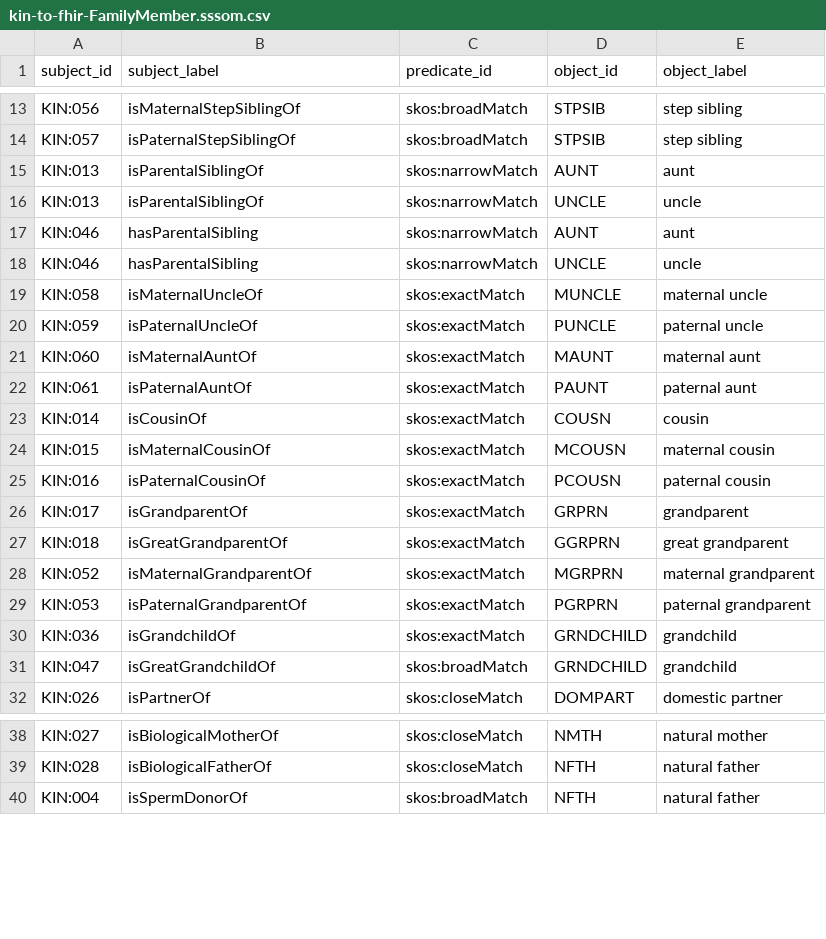
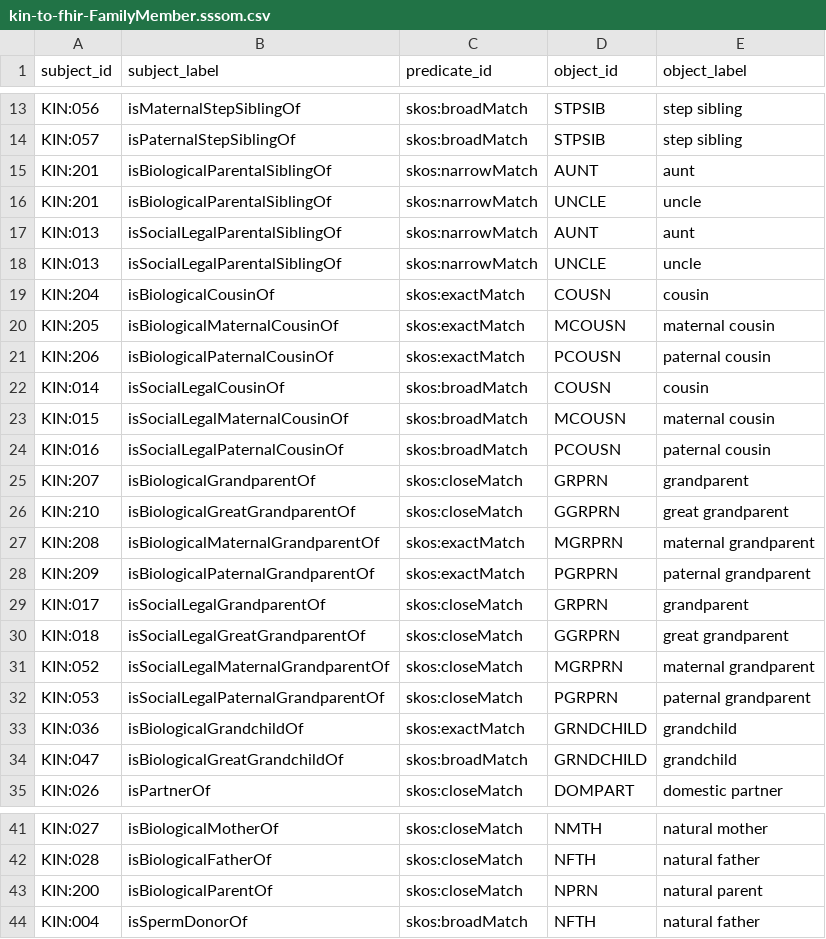
Before and after one commit to ga4gh/pedigree_family_history_terminology, a CSV file: mappings/kin-to-fhir-FamilyMember.sssom.csv, drawn as a sheet; only a part is shown, gaps mark what is left out; the diff covers the shown part only.

```diff
--- a/mappings/kin-to-fhir-FamilyMember.sssom.csv
+++ b/mappings/kin-to-fhir-FamilyMember.sssom.csv
@@ -14,19 +14,22 @@ KIN:056,isMaternalStepSiblingOf,skos:broadMatch,STPSIB,step sibling
 KIN:057,isPaternalStepSiblingOf,skos:broadMatch,STPSIB,step sibling
-KIN:013,isParentalSiblingOf,skos:narrowMatch,AUNT,aunt
-KIN:013,isParentalSiblingOf,skos:narrowMatch,UNCLE,uncle
-KIN:046,hasParentalSibling,skos:narrowMatch,AUNT,aunt
-KIN:046,hasParentalSibling,skos:narrowMatch,UNCLE,uncle
-KIN:058,isMaternalUncleOf,skos:exactMatch,MUNCLE,maternal uncle
-KIN:059,isPaternalUncleOf,skos:exactMatch,PUNCLE,paternal uncle
-KIN:060,isMaternalAuntOf,skos:exactMatch,MAUNT,maternal aunt
-KIN:061,isPaternalAuntOf,skos:exactMatch,PAUNT,paternal aunt
-KIN:014,isCousinOf,skos:exactMatch,COUSN,cousin
-KIN:015,isMaternalCousinOf,skos:exactMatch,MCOUSN,maternal cousin
-KIN:016,isPaternalCousinOf,skos:exactMatch,PCOUSN,paternal cousin
-KIN:017,isGrandparentOf,skos:exactMatch,GRPRN,grandparent
-KIN:018,isGreatGrandparentOf,skos:exactMatch,GGRPRN,great grandparent
-KIN:052,isMaternalGrandparentOf,skos:exactMatch,MGRPRN,maternal grandparent
-KIN:053,isPaternalGrandparentOf,skos:exactMatch,PGRPRN,paternal grandparent
-KIN:036,isGrandchildOf,skos:exactMatch,GRNDCHILD,grandchild
-KIN:047,isGreatGrandchildOf,skos:broadMatch,GRNDCHILD,grandchild
+KIN:201,isBiologicalParentalSiblingOf,skos:narrowMatch,AUNT,aunt
+KIN:201,isBiologicalParentalSiblingOf,skos:narrowMatch,UNCLE,uncle
+KIN:013,isSocialLegalParentalSiblingOf,skos:narrowMatch,AUNT,aunt
+KIN:013,isSocialLegalParentalSiblingOf,skos:narrowMatch,UNCLE,uncle
+KIN:204,isBiologicalCousinOf,skos:exactMatch,COUSN,cousin
+KIN:205,isBiologicalMaternalCousinOf,skos:exactMatch,MCOUSN,maternal cousin
+KIN:206,isBiologicalPaternalCousinOf,skos:exactMatch,PCOUSN,paternal cousin
+KIN:014,isSocialLegalCousinOf,skos:broadMatch,COUSN,cousin
+KIN:015,isSocialLegalMaternalCousinOf,skos:broadMatch,MCOUSN,maternal cousin
+KIN:016,isSocialLegalPaternalCousinOf,skos:broadMatch,PCOUSN,paternal cousin
+KIN:207,isBiologicalGrandparentOf,skos:closeMatch,GRPRN,grandparent
+KIN:210,isBiologicalGreatGrandparentOf,skos:closeMatch,GGRPRN,great grandparent
+KIN:208,isBiologicalMaternalGrandparentOf,skos:exactMatch,MGRPRN,maternal grandparent
+KIN:209,isBiologicalPaternalGrandparentOf,skos:exactMatch,PGRPRN,paternal grandparent
+KIN:017,isSocialLegalGrandparentOf,skos:closeMatch,GRPRN,grandparent
+KIN:018,isSocialLegalGreatGrandparentOf,skos:closeMatch,GGRPRN,great grandparent
+KIN:052,isSocialLegalMaternalGrandparentOf,skos:closeMatch,MGRPRN,maternal grandparent
+KIN:053,isSocialLegalPaternalGrandparentOf,skos:closeMatch,PGRPRN,paternal grandparent
+KIN:036,isBiologicalGrandchildOf,skos:exactMatch,GRNDCHILD,grandchild
+KIN:047,isBiologicalGreatGrandchildOf,skos:broadMatch,GRNDCHILD,grandchild
 KIN:026,isPartnerOf,skos:closeMatch,DOMPART,domestic partner
@@ -39,2 +42,3 @@ KIN:027,isBiologicalMotherOf,skos:closeMatch,NMTH,natural mother
 KIN:028,isBiologicalFatherOf,skos:closeMatch,NFTH,natural father
+KIN:200,isBiologicalParentOf,skos:closeMatch,NPRN,natural parent
 KIN:004,isSpermDonorOf,skos:broadMatch,NFTH,natural father
```
Also changed, not shown: 1 removed row and 20 edited cells elsewhere in this file, 2 other files.
